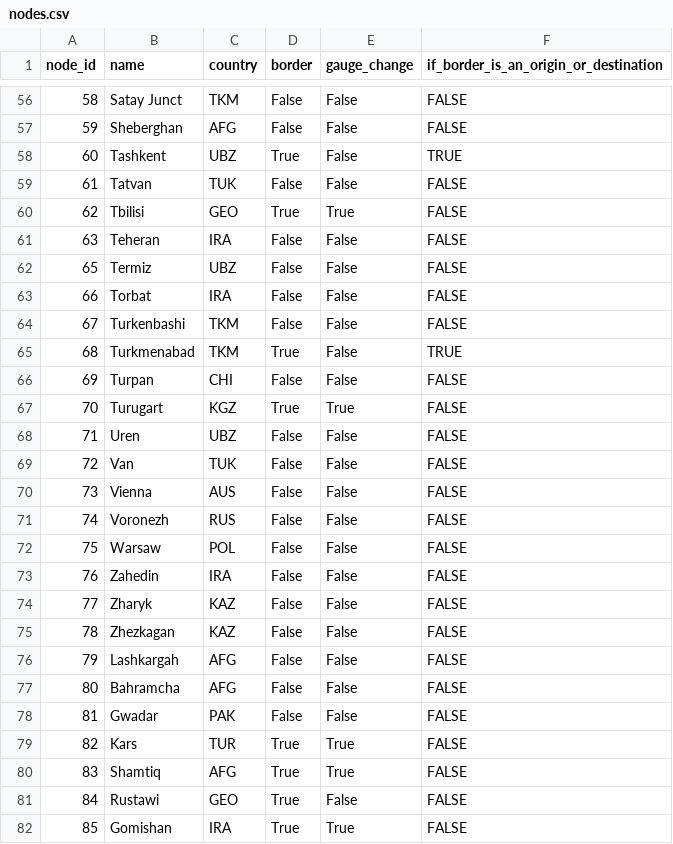
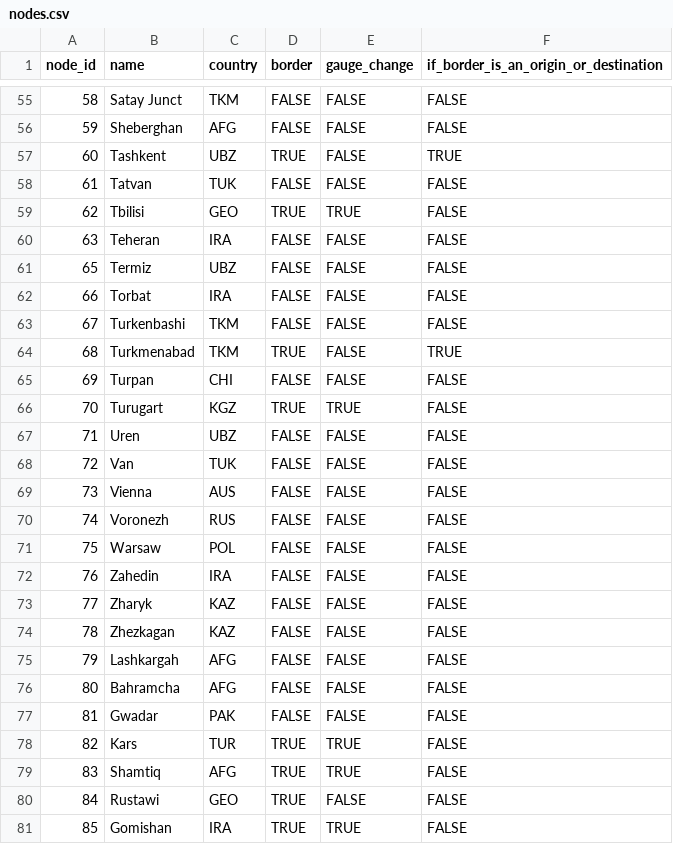
Before and after one commit to worldbank/GOST_PublicGoods, a CSV file: Implementations/asia_railways/input_folder/nodes.csv, drawn as a sheet; only a part is shown, gaps mark what is left out; the diff covers the shown part only.

```diff
--- a/Implementations/asia_railways/input_folder/nodes.csv
+++ b/Implementations/asia_railways/input_folder/nodes.csv
@@ -56,27 +55,27 @@ node_id,name,country,border,gauge_change,if_border_is_an_origin_or_destination
-58,Satay Junct,TKM,False,False,FALSE
-59,Sheberghan,AFG,False,False,FALSE
-60,Tashkent,UBZ,True,False,TRUE
-61,Tatvan,TUK,False,False,FALSE
-62,Tbilisi,GEO,True,True,FALSE
-63,Teheran,IRA,False,False,FALSE
-65,Termiz,UBZ,False,False,FALSE
-66,Torbat,IRA,False,False,FALSE
-67,Turkenbashi,TKM,False,False,FALSE
-68,Turkmenabad,TKM,True,False,TRUE
-69,Turpan,CHI,False,False,FALSE
-70,Turugart,KGZ,True,True,FALSE
-71,Uren,UBZ,False,False,FALSE
-72,Van,TUK,False,False,FALSE
-73,Vienna,AUS,False,False,FALSE
-74,Voronezh,RUS,False,False,FALSE
-75,Warsaw,POL,False,False,FALSE
-76,Zahedin,IRA,False,False,FALSE
-77,Zharyk,KAZ,False,False,FALSE
-78,Zhezkagan,KAZ,False,False,FALSE
-79,Lashkargah,AFG,False,False,FALSE
-80,Bahramcha,AFG,False,False,FALSE
-81,Gwadar,PAK,False,False,FALSE
-82,Kars,TUR,True,True,FALSE
-83,Shamtiq,AFG,True,True,FALSE
-84,Rustawi,GEO,True,False,FALSE
-85,Gomishan,IRA,True,True,FALSE
+58,Satay Junct,TKM,FALSE,FALSE,FALSE
+59,Sheberghan,AFG,FALSE,FALSE,FALSE
+60,Tashkent,UBZ,TRUE,FALSE,TRUE
+61,Tatvan,TUK,FALSE,FALSE,FALSE
+62,Tbilisi,GEO,TRUE,TRUE,FALSE
+63,Teheran,IRA,FALSE,FALSE,FALSE
+65,Termiz,UBZ,FALSE,FALSE,FALSE
+66,Torbat,IRA,FALSE,FALSE,FALSE
+67,Turkenbashi,TKM,FALSE,FALSE,FALSE
+68,Turkmenabad,TKM,TRUE,FALSE,TRUE
+69,Turpan,CHI,FALSE,FALSE,FALSE
+70,Turugart,KGZ,TRUE,TRUE,FALSE
+71,Uren,UBZ,FALSE,FALSE,FALSE
+72,Van,TUK,FALSE,FALSE,FALSE
+73,Vienna,AUS,FALSE,FALSE,FALSE
+74,Voronezh,RUS,FALSE,FALSE,FALSE
+75,Warsaw,POL,FALSE,FALSE,FALSE
+76,Zahedin,IRA,FALSE,FALSE,FALSE
+77,Zharyk,KAZ,FALSE,FALSE,FALSE
+78,Zhezkagan,KAZ,FALSE,FALSE,FALSE
+79,Lashkargah,AFG,FALSE,FALSE,FALSE
+80,Bahramcha,AFG,FALSE,FALSE,FALSE
+81,Gwadar,PAK,FALSE,FALSE,FALSE
+82,Kars,TUR,TRUE,TRUE,FALSE
+83,Shamtiq,AFG,TRUE,TRUE,FALSE
+84,Rustawi,GEO,TRUE,FALSE,FALSE
+85,Gomishan,IRA,TRUE,TRUE,FALSE
```
Also changed, not shown: 1 removed row and 112 edited cells elsewhere in this file, 1 other file.
